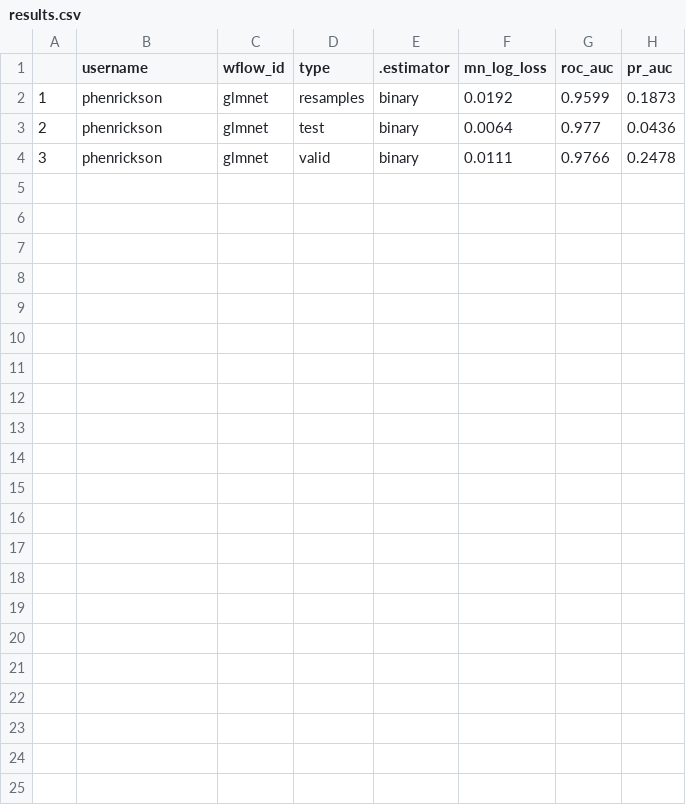
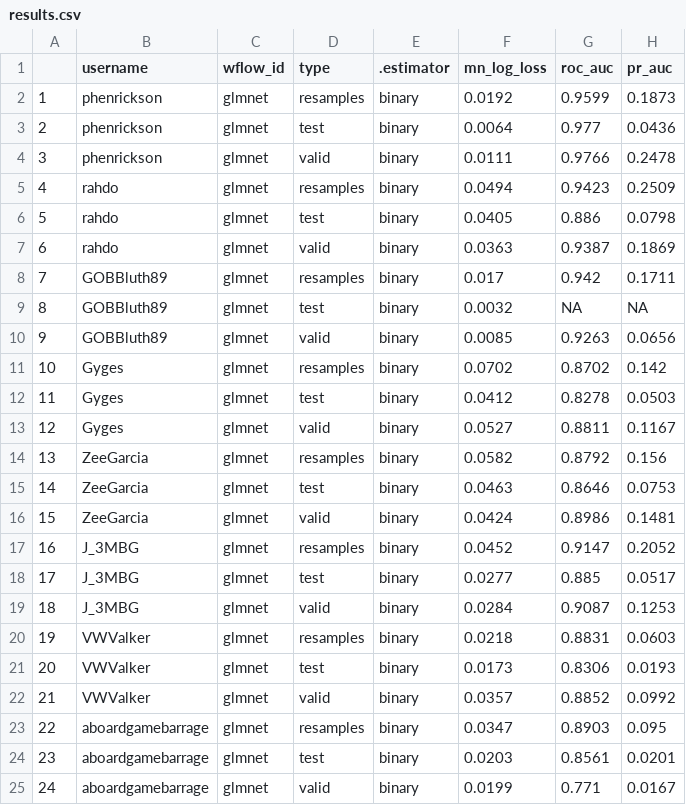
Before and after one commit to phenrickson/bgg_collections, a CSV file: targets-runs/results.csv, drawn as a sheet; the diff names each change by its address in the sheet, - before the commit and + after, or states it on an @@ line.

Commit message:
updating targets run and adding index

```diff
--- a/targets-runs/results.csv
+++ b/targets-runs/results.csv
+row 5: 4 | rahdo | glmnet | resamples | binary | 0.0494 | 0.9423 | 0.2509
+row 6: 5 | rahdo | glmnet | test | binary | 0.0405 | 0.886 | 0.0798
+row 7: 6 | rahdo | glmnet | valid | binary | 0.0363 | 0.9387 | 0.1869
+row 8: 7 | GOBBluth89 | glmnet | resamples | binary | 0.017 | 0.942 | 0.1711
+row 9: 8 | GOBBluth89 | glmnet | test | binary | 0.0032 | NA | NA
+row 10: 9 | GOBBluth89 | glmnet | valid | binary | 0.0085 | 0.9263 | 0.0656
+row 11: 10 | Gyges | glmnet | resamples | binary | 0.0702 | 0.8702 | 0.142
+row 12: 11 | Gyges | glmnet | test | binary | 0.0412 | 0.8278 | 0.0503
+row 13: 12 | Gyges | glmnet | valid | binary | 0.0527 | 0.8811 | 0.1167
+row 14: 13 | ZeeGarcia | glmnet | resamples | binary | 0.0582 | 0.8792 | 0.156
+row 15: 14 | ZeeGarcia | glmnet | test | binary | 0.0463 | 0.8646 | 0.0753
+row 16: 15 | ZeeGarcia | glmnet | valid | binary | 0.0424 | 0.8986 | 0.1481
+row 17: 16 | J_3MBG | glmnet | resamples | binary | 0.0452 | 0.9147 | 0.2052
+row 18: 17 | J_3MBG | glmnet | test | binary | 0.0277 | 0.885 | 0.0517
+row 19: 18 | J_3MBG | glmnet | valid | binary | 0.0284 | 0.9087 | 0.1253
+row 20: 19 | VWValker | glmnet | resamples | binary | 0.0218 | 0.8831 | 0.0603
+row 21: 20 | VWValker | glmnet | test | binary | 0.0173 | 0.8306 | 0.0193
+row 22: 21 | VWValker | glmnet | valid | binary | 0.0357 | 0.8852 | 0.0992
+row 23: 22 | aboardgamebarrage | glmnet | resamples | binary | 0.0347 | 0.8903 | 0.095
+row 24: 23 | aboardgamebarrage | glmnet | test | binary | 0.0203 | 0.8561 | 0.0201
+row 25: 24 | aboardgamebarrage | glmnet | valid | binary | 0.0199 | 0.771 | 0.0167
```
Also changed, not shown: 4 other files.
